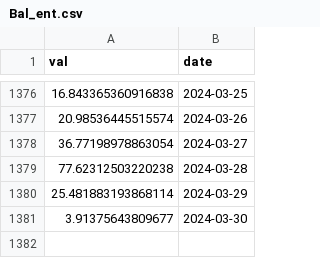
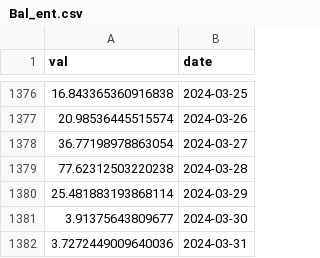
Before and after one commit to VanessaRussellbtcmcpv/SoK_Blockchain_Decentralization, a CSV file: Data_TokenIndex/Bal_ent.csv, drawn as a sheet; only a part is shown, gaps mark what is left out.

```diff
--- a/Data_TokenIndex/Bal_ent.csv
+++ b/Data_TokenIndex/Bal_ent.csv
@@ -1381 +1381,2 @@ val,date
 3.91375643809677,2024-03-30
+3.7272449009640036,2024-03-31
```
Also changed, not shown: Data_TokenIndex/Bnt_ent.csv, Data_TokenIndex/CVX_ent.csv, 16 other files.
